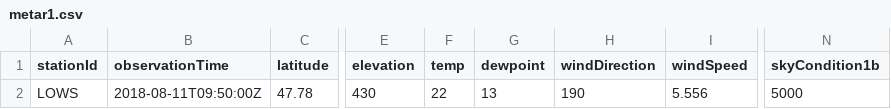
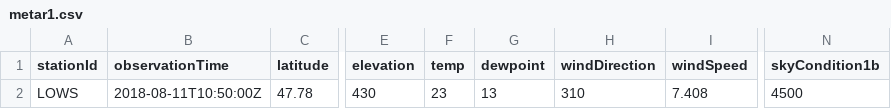
Before and after one commit to mmittlb/pywde1, a CSV file: metar1.csv, drawn as a sheet; only a part is shown, gaps mark what is left out; the diff names each change by its address in the sheet, - before the commit and + after, or states it on an @@ line.

Commit message:
Add metar1.csv

```diff
--- a/metar1.csv
+++ b/metar1.csv
-B2 (observationTime): 2018-08-11T09:50:00Z
+B2 (observationTime): 2018-08-11T10:50:00Z
-F2 (temp): 22
+F2 (temp): 23
-H2 (windDirection): 190
+H2 (windDirection): 310
-I2 (windSpeed): 5.556
+I2 (windSpeed): 7.408
-N2 (skyCondition1b): 5000
+N2 (skyCondition1b): 4500
```
